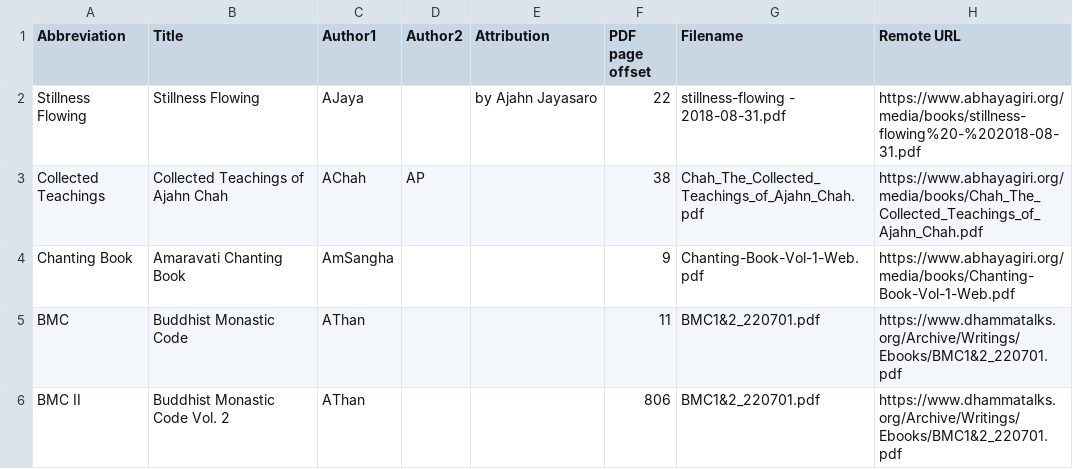
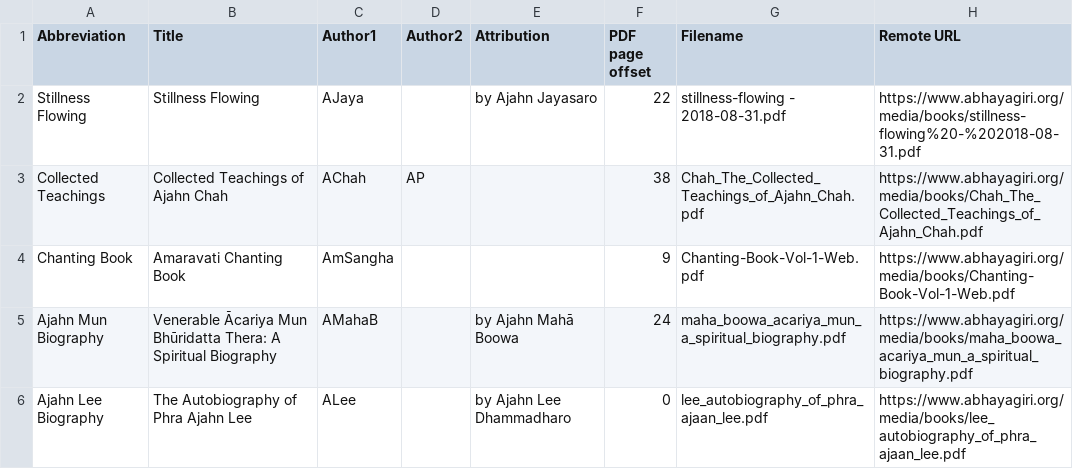
Before and after one commit to Kaccana-Bhikkhu/kaccana-bhikkhu.github.io, a CSV file: csv/Reference.csv, drawn as a sheet; removed rows and columns are numbered as before the commit, all else as after; the diff names each change by its address in the sheet, - before the commit and + after, or states it on an @@ line.

Commit message:
Reference for ParseCSV teacher authors

```diff
--- a/csv/Reference.csv
+++ b/csv/Reference.csv
-row 5: BMC | Buddhist Monastic Code | AThan |  |  | 11 | BMC1&2_220701.pdf | https://www.dhammatalks.org/Archive/Writings/Ebooks/BMC1&2_220701.pdf
-row 6: BMC II | Buddhist Monastic Code Vol. 2 | AThan |  |  | 806 | BMC1&2_220701.pdf | https://www.dhammatalks.org/Archive/Writings/Ebooks/BMC1&2_220701.pdf
+row 5: Ajahn Mun Biography | Venerable Ācariya Mun Bhūridatta Thera: A Spiritual Biography | AMahaB |  | by Ajahn Mahā Boowa | 24 | maha_boowa_acariya_mun_a_spiritual_biography.pdf | https://www.abhayagiri.org/media/books/maha_boowa_acariya_mun_a_spiritual_biography.pdf
+row 6: Ajahn Lee Biography | The Autobiography of Phra Ajahn Lee | ALee |  | by Ajahn Lee Dhammadharo | 0 | lee_autobiography_of_phra_ajaan_lee.pdf | https://www.abhayagiri.org/media/books/lee_autobiography_of_phra_ajaan_lee.pdf
```
Also changed, not shown: csv/Teacher.csv, 2 other files.
